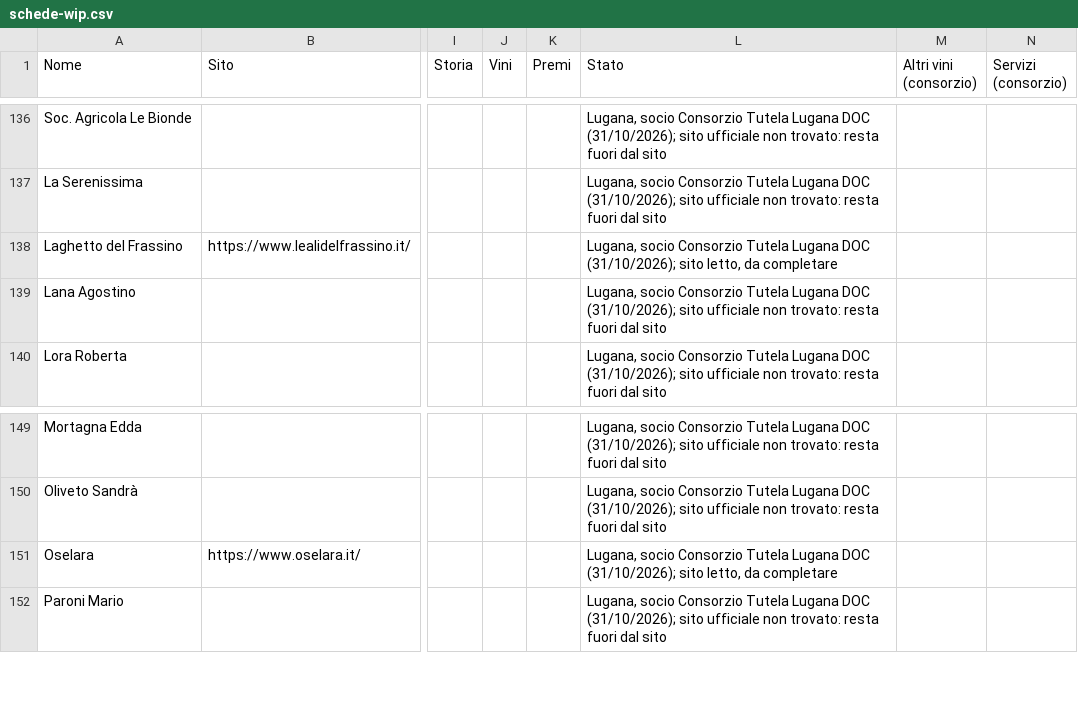
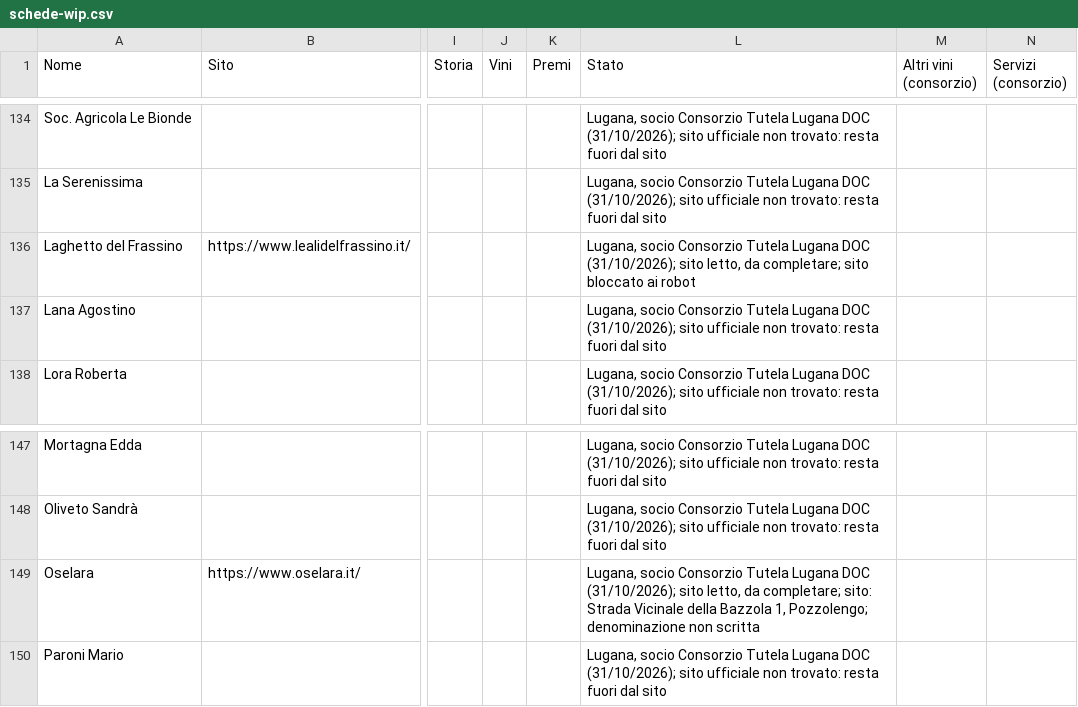
Before and after one commit to Paoloprimus/vinobotte, a CSV file: wip/schede-wip.csv, drawn as a sheet; only a part is shown, gaps mark what is left out; addresses are those after the commit; the diff covers the shown part only; the diff names each change by its address in the sheet, - before the commit and + after, or states it on an @@ line.

```diff
--- a/wip/schede-wip.csv
+++ b/wip/schede-wip.csv
-L136 (Stato): …letto, da completare
+L136 (Stato): …letto, da completare; sito bloccato ai robot
-L149 (Stato): …letto, da completare
+L149 (Stato): …letto, da completare; sito: Strada Vicinale della Bazzola 1, Pozzolengo; denominazione non scritta
```
Also changed, not shown: 4 removed rows and 2 edited cells elsewhere in this file, 17 other files.
